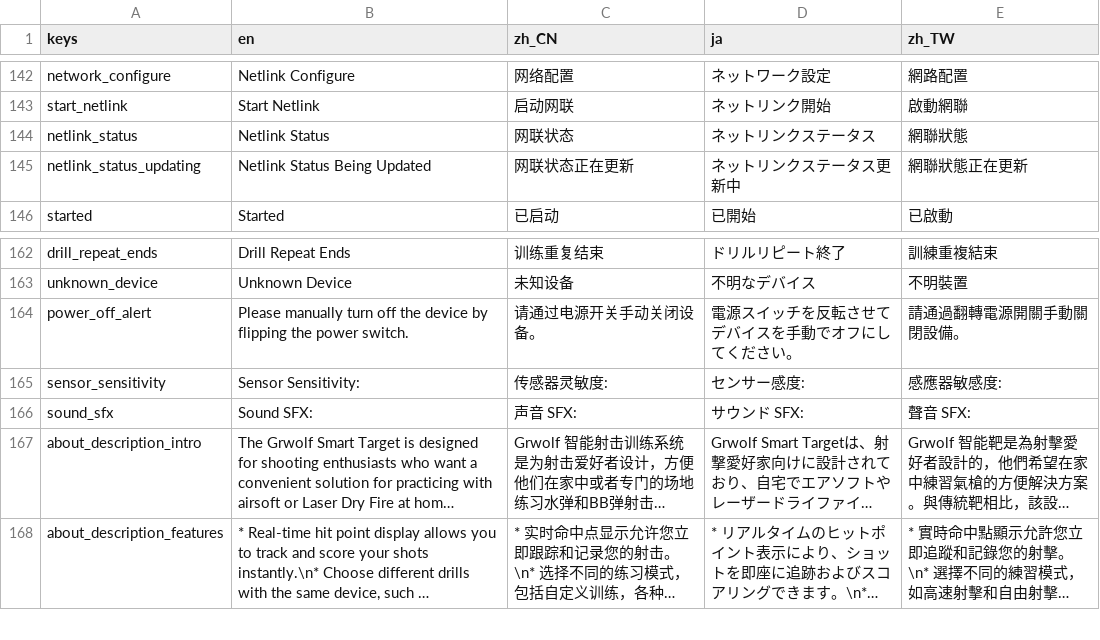
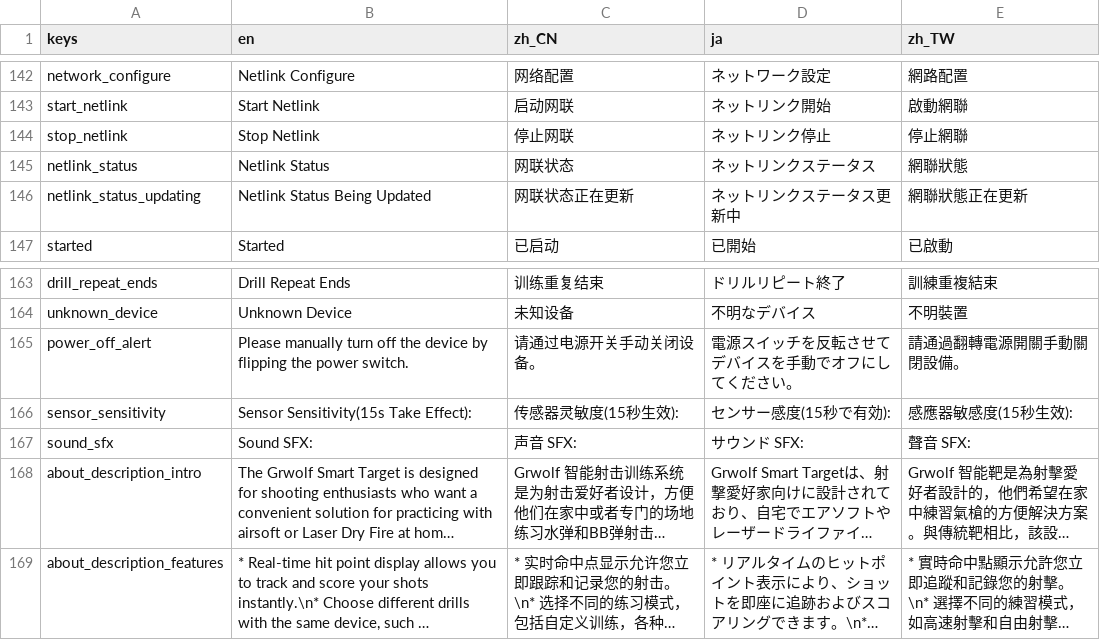
Before and after one commit to 1733208392/FlexTargetIPSC, a CSV file: translations/translations.csv, drawn as a sheet; only a part is shown, gaps mark what is left out; long unchanged cells end in ….

```diff
--- a/translations/translations.csv
+++ b/translations/translations.csv
@@ -637,2 +637,3 @@ network_configure,Netlink Configure,网络配置,ネットワーク設定,網路
 start_netlink,Start Netlink,启动网联,ネットリンク開始,啟動網聯
+stop_netlink,Stop Netlink,停止网联,ネットリンク停止,停止網聯
 netlink_status,Netlink Status,网联状态,ネットリンクステータス,網聯狀態
@@ -658,3 +659,3 @@ unknown_device,"Unknown Device",未知设备,不明なデバイス,不明裝置
 power_off_alert,"Please manually turn off the device by flipping the power switch.","请通过电源开关手动关闭设备。","電源スイッチを反転させてデバイスを手動でオフにしてください。","請通過翻轉電源開關手動關閉設備。"
-sensor_sensitivity,"Sensor Sensitivity:","传感器灵敏度:","センサー感度:","感應器敏感度:"
+sensor_sensitivity,"Sensor Sensitivity(15s Take Effect):","传感器灵敏度(15秒生效):","センサー感度(15秒で有効):","感應器敏感度(15秒生效):"
 sound_sfx,"Sound SFX:","声音 SFX:","サウンド SFX:","聲音 SFX:"
```
Also changed, not shown: 12 other files.
